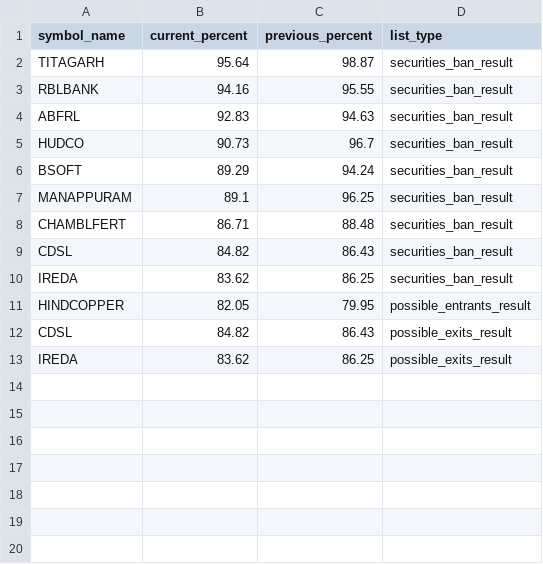
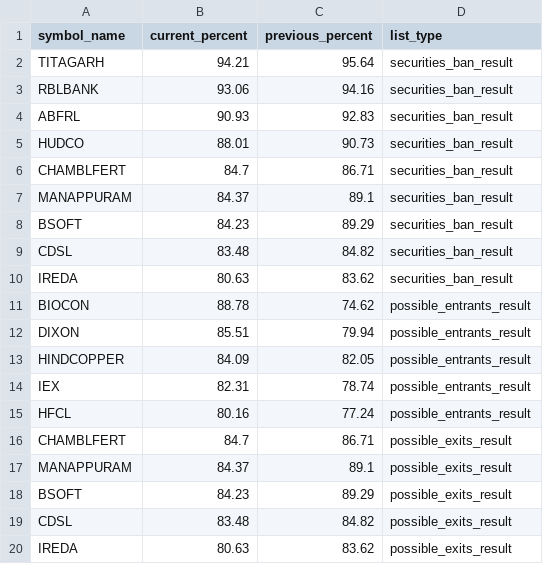
Before and after one commit to tsrajpurohit/MWPL, a CSV file: combined_ban_list.csv, drawn as a sheet.

```diff
--- a/combined_ban_list.csv
+++ b/combined_ban_list.csv
@@ -1,13 +1,20 @@
 symbol_name,current_percent,previous_percent,list_type
-TITAGARH,95.64,98.87,securities_ban_result
-RBLBANK,94.16,95.55,securities_ban_result
-ABFRL,92.83,94.63,securities_ban_result
-HUDCO,90.73,96.7,securities_ban_result
-BSOFT,89.29,94.24,securities_ban_result
-MANAPPURAM,89.1,96.25,securities_ban_result
-CHAMBLFERT,86.71,88.48,securities_ban_result
-CDSL,84.82,86.43,securities_ban_result
-IREDA,83.62,86.25,securities_ban_result
-HINDCOPPER,82.05,79.95,possible_entrants_result
-CDSL,84.82,86.43,possible_exits_result
-IREDA,83.62,86.25,possible_exits_result
+TITAGARH,94.21,95.64,securities_ban_result
+RBLBANK,93.06,94.16,securities_ban_result
+ABFRL,90.93,92.83,securities_ban_result
+HUDCO,88.01,90.73,securities_ban_result
+CHAMBLFERT,84.7,86.71,securities_ban_result
+MANAPPURAM,84.37,89.1,securities_ban_result
+BSOFT,84.23,89.29,securities_ban_result
+CDSL,83.48,84.82,securities_ban_result
+IREDA,80.63,83.62,securities_ban_result
+BIOCON,88.78,74.62,possible_entrants_result
+DIXON,85.51,79.94,possible_entrants_result
+HINDCOPPER,84.09,82.05,possible_entrants_result
+IEX,82.31,78.74,possible_entrants_result
+HFCL,80.16,77.24,possible_entrants_result
+CHAMBLFERT,84.7,86.71,possible_exits_result
+MANAPPURAM,84.37,89.1,possible_exits_result
+BSOFT,84.23,89.29,possible_exits_result
+CDSL,83.48,84.82,possible_exits_result
+IREDA,80.63,83.62,possible_exits_result
```
